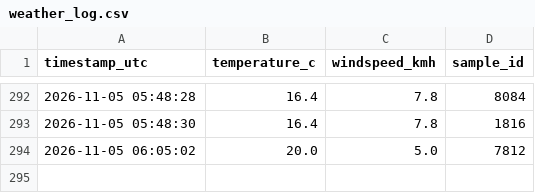
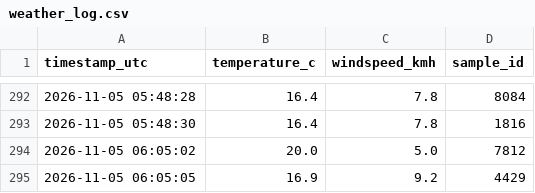
Before and after one commit to AbrshSim/weather-logger, a CSV file: weather_log.csv, drawn as a sheet; only a part is shown, gaps mark what is left out.

Commit message:
data: log metric sample 9 of 9 [skip ci]

```diff
--- a/weather_log.csv
+++ b/weather_log.csv
@@ -294 +294,2 @@ timestamp_utc,temperature_c,windspeed_kmh,sample_id
 2026-11-05 06:05:02,20.0,5.0,7812
+2026-11-05 06:05:05,16.9,9.2,4429
```
